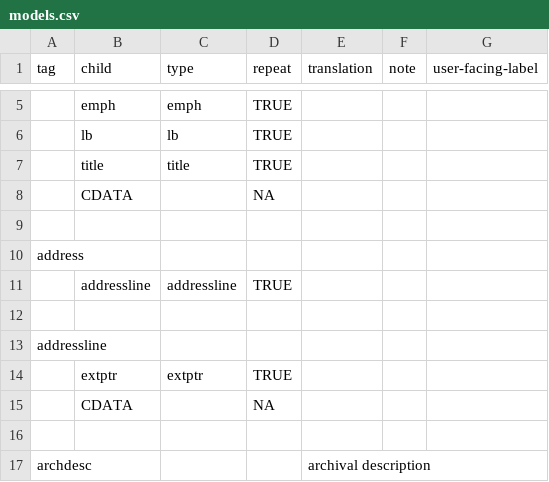
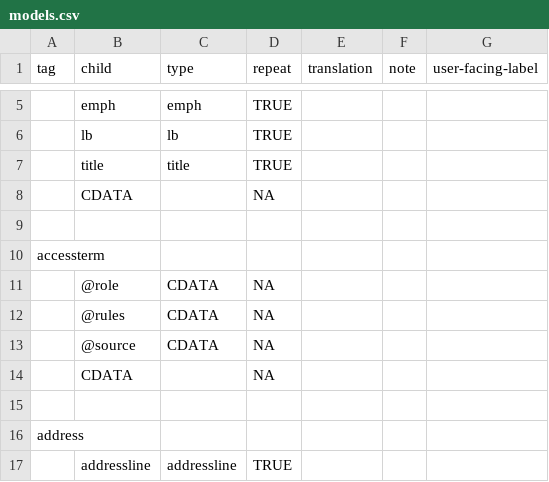
Before and after one commit to nyudlts/fadesign_29-data-model, a CSV file: models.csv, drawn as a sheet; only a part is shown, gaps mark what is left out; the shorter side is filled out with more unchanged rows; the diff names each change by its address in the sheet, - before the commit and + after, or states it on an @@ line.

Commit message:
adding accessterm type

```diff
--- a/models.csv
+++ b/models.csv
+row 10: accessterm
+row 11:  | @role | CDATA | NA
+row 12:  | @rules | CDATA | NA
+row 13:  | @source | CDATA | NA
+row 14:  | CDATA |  | NA
+row 15: (empty)
```
